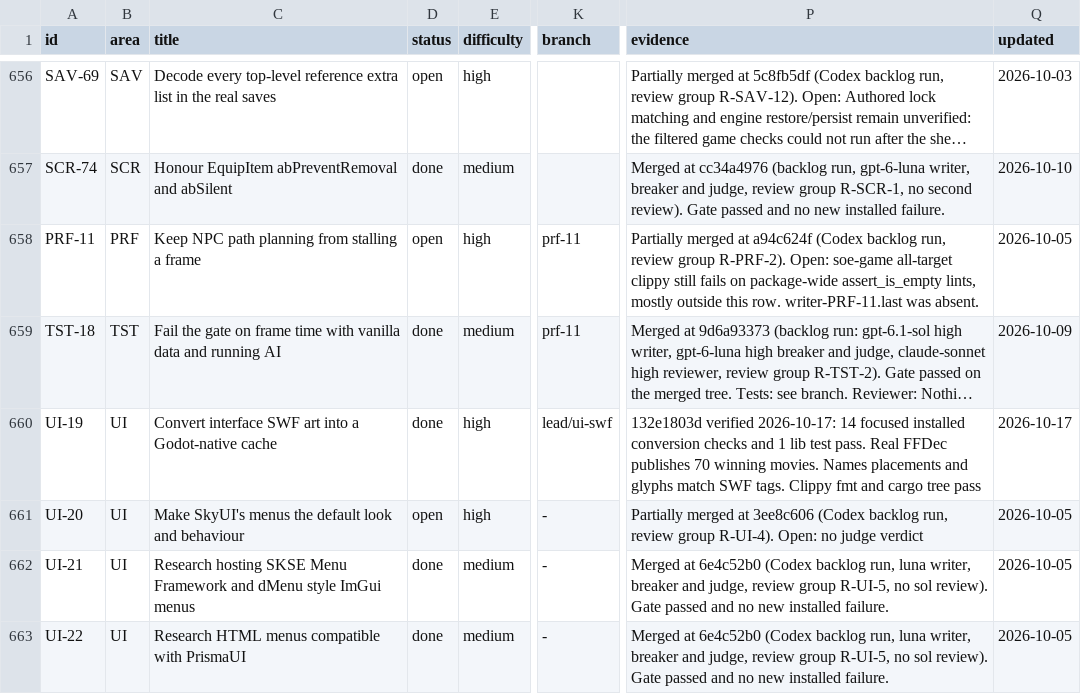
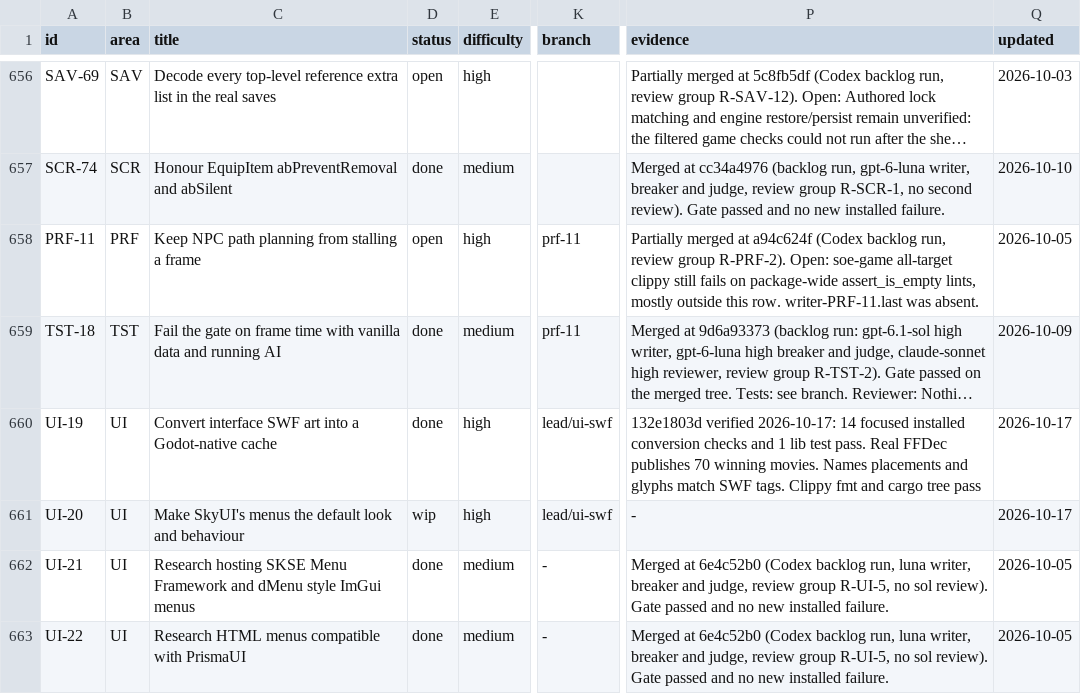
Before and after one commit to earthbone/earthbone-engine, a CSV file: BACKLOG.csv, drawn as a sheet; only a part is shown, gaps mark what is left out; long unchanged cells end in …; the diff names each change by its address in the sheet, - before the commit and + after, or states it on an @@ line.

Commit message:
Fix item menu labels and retain UI-20 comparison captures
UI-20 remains wip. The native presenter does not bind imported font aliases or authored display-list layout. SkyUI chrome and element-position comparisons are not passing. Seven focused checks and 530 host lib tests pass, with clippy and fmt clean.

```diff
--- a/BACKLOG.csv
+++ b/BACKLOG.csv
-D661 (status): open
+D661 (status): wip
-K661 (branch): -
+K661 (branch): lead/ui-swf
-P661 (evidence): Partially merged at 3ee8c606 (Codex backlog run, review group R-UI-4). Open: no judge verdict
+P661 (evidence): -
-Q661 (updated): 2026-10-05
+Q661 (updated): 2026-10-17
```
Also changed, not shown: 5 other files.
